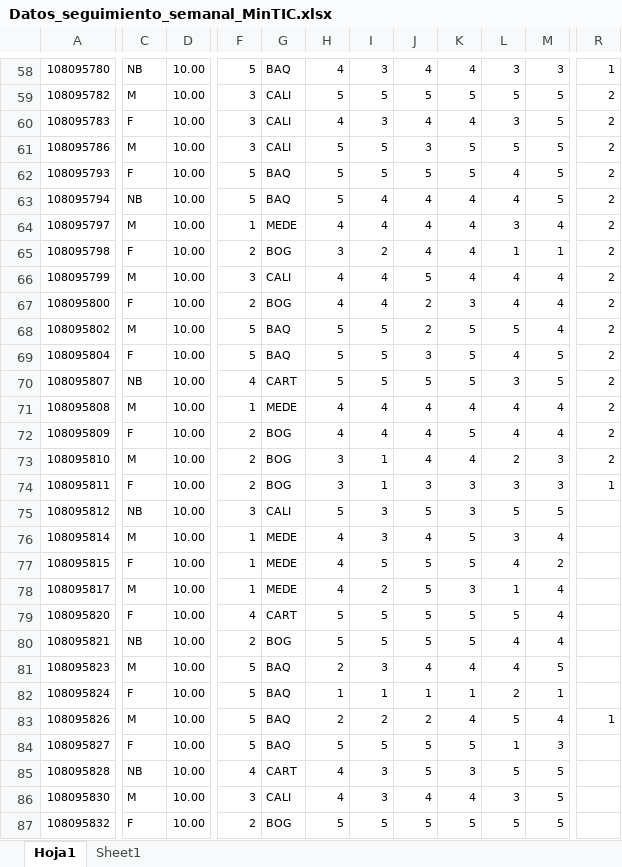
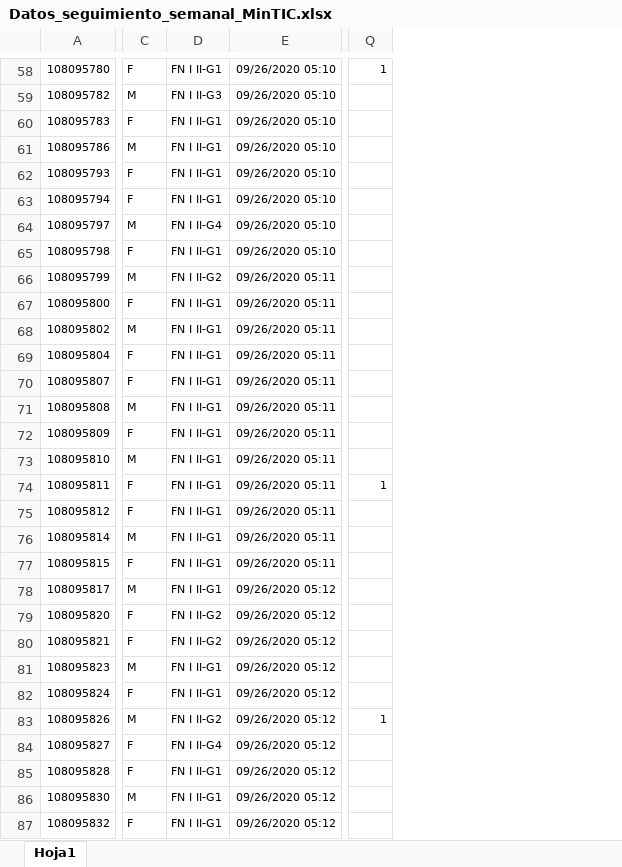
Before and after one commit to mariaf494/MisionTIC, an Excel workbook: Datos_seguimiento_semanal_MinTIC.xlsx, sheet Hoja1, drawn as a sheet; only a part is shown, gaps mark what is left out; values as stored, in another font and other column widths than the file's, no borders; removed rows and columns are numbered as before the commit, all else as after; the diff covers the shown part only; the diff names each change by its address in the sheet, - before the commit and + after, or states it on an @@ line.

```diff
--- a/Datos_seguimiento_semanal_MinTIC.xlsx (sheet Hoja1)
+++ b/Datos_seguimiento_semanal_MinTIC.xlsx (sheet Hoja1)
-sheet tab: Sheet1
-column D, rows 58-87: all 10.00
+column D, rows 58-87: FN I II-G1 | FN I II-G3 | FN I II-G1 | FN I II-G1 | FN I II-G1 | FN I II-G1 | FN I II-G4 | FN I II-G1 | FN I II-G2 | FN I II-G1 | FN I II-G1 | FN I II-G1 | FN I II-G1 | FN I II-G1 | FN I II-G1 | FN I II-G1 | FN I II-G1 | FN I II-G1 | FN I II-G1 | FN I II-G1 | FN I II-G1 | FN I II-G2 | FN I II-G2 | FN I II-G1 | FN I II-G1 | FN I II-G2 | FN I II-G4 | FN I II-G1 | FN I II-G1 | FN I II-G1
+column E, rows 58-87: 09/26/2020 05:10 | 09/26/2020 05:10 | 09/26/2020 05:10 | 09/26/2020 05:10 | 09/26/2020 05:10 | 09/26/2020 05:10 | 09/26/2020 05:10 | 09/26/2020 05:10 | 09/26/2020 05:11 | 09/26/2020 05:11 | 09/26/2020 05:11 | 09/26/2020 05:11 | 09/26/2020 05:11 | 09/26/2020 05:11 | 09/26/2020 05:11 | 09/26/2020 05:11 | 09/26/2020 05:11 | 09/26/2020 05:11 | 09/26/2020 05:11 | 09/26/2020 05:11 | 09/26/2020 05:12 | 09/26/2020 05:12 | 09/26/2020 05:12 | 09/26/2020 05:12 | 09/26/2020 05:12 | 09/26/2020 05:12 | 09/26/2020 05:12 | 09/26/2020 05:12 | 09/26/2020 05:12 | 09/26/2020 05:12
-column F, rows 58-87: 5 | 3 | 3 | 3 | 5 | 5 | 1 | 2 | 3 | 2 | 5 | 5 | 4 | 1 | 2 | 2 | 2 | 3 | 1 | 1 | 1 | 4 | 2 | 5 | 5 | 5 | 5 | 4 | 3 | 2
-column G, rows 58-87: BAQ | CALI | CALI | CALI | BAQ | BAQ | MEDE | BOG | CALI | BOG | BAQ | BAQ | CART | MEDE | BOG | BOG | BOG | CALI | MEDE | MEDE | MEDE | CART | BOG | BAQ | BAQ | BAQ | BAQ | CART | CALI | BOG
-column H, rows 58-87: 4 | 5 | 4 | 5 | 5 | 5 | 4 | 3 | 4 | 4 | 5 | 5 | 5 | 4 | 4 | 3 | 3 | 5 | 4 | 4 | 4 | 5 | 5 | 2 | 1 | 2 | 5 | 4 | 4 | 5
-column I, rows 58-87: 3 | 5 | 3 | 5 | 5 | 4 | 4 | 2 | 4 | 4 | 5 | 5 | 5 | 4 | 4 | 1 | 1 | 3 | 3 | 5 | 2 | 5 | 5 | 3 | 1 | 2 | 5 | 3 | 3 | 5
-column J, rows 58-87: 4 | 5 | 4 | 3 | 5 | 4 | 4 | 4 | 5 | 2 | 2 | 3 | 5 | 4 | 4 | 4 | 3 | 5 | 4 | 5 | 5 | 5 | 5 | 4 | 1 | 2 | 5 | 5 | 4 | 5
-column K, rows 58-87: 4 | 5 | 4 | 5 | 5 | 4 | 4 | 4 | 4 | 3 | 5 | 5 | 5 | 4 | 5 | 4 | 3 | 3 | 5 | 5 | 3 | 5 | 5 | 4 | 1 | 4 | 5 | 3 | 4 | 5
-column L, rows 58-87: 3 | 5 | 3 | 5 | 4 | 4 | 3 | 1 | 4 | 4 | 5 | 4 | 3 | 4 | 4 | 2 | 3 | 5 | 3 | 4 | 1 | 5 | 4 | 4 | 2 | 5 | 1 | 5 | 3 | 5
-column M, rows 58-87: 3 | 5 | 5 | 5 | 5 | 5 | 4 | 1 | 4 | 4 | 4 | 5 | 5 | 4 | 4 | 3 | 3 | 5 | 4 | 2 | 4 | 4 | 4 | 5 | 1 | 4 | 3 | 5 | 5 | 5
-C58: NB
+C58: F
-Q59:Q73: 2
+Q59:Q73: (empty)
-C63: NB
+C63: F
-C70: NB
+C70: F
-C75: NB
+C75: F
-C80: NB
+C80: F
-C85: NB
+C85: F
```
Also changed, not shown: 13 added columns, 7 removed columns and 846 edited cells elsewhere in this sheet, 1 other file.
